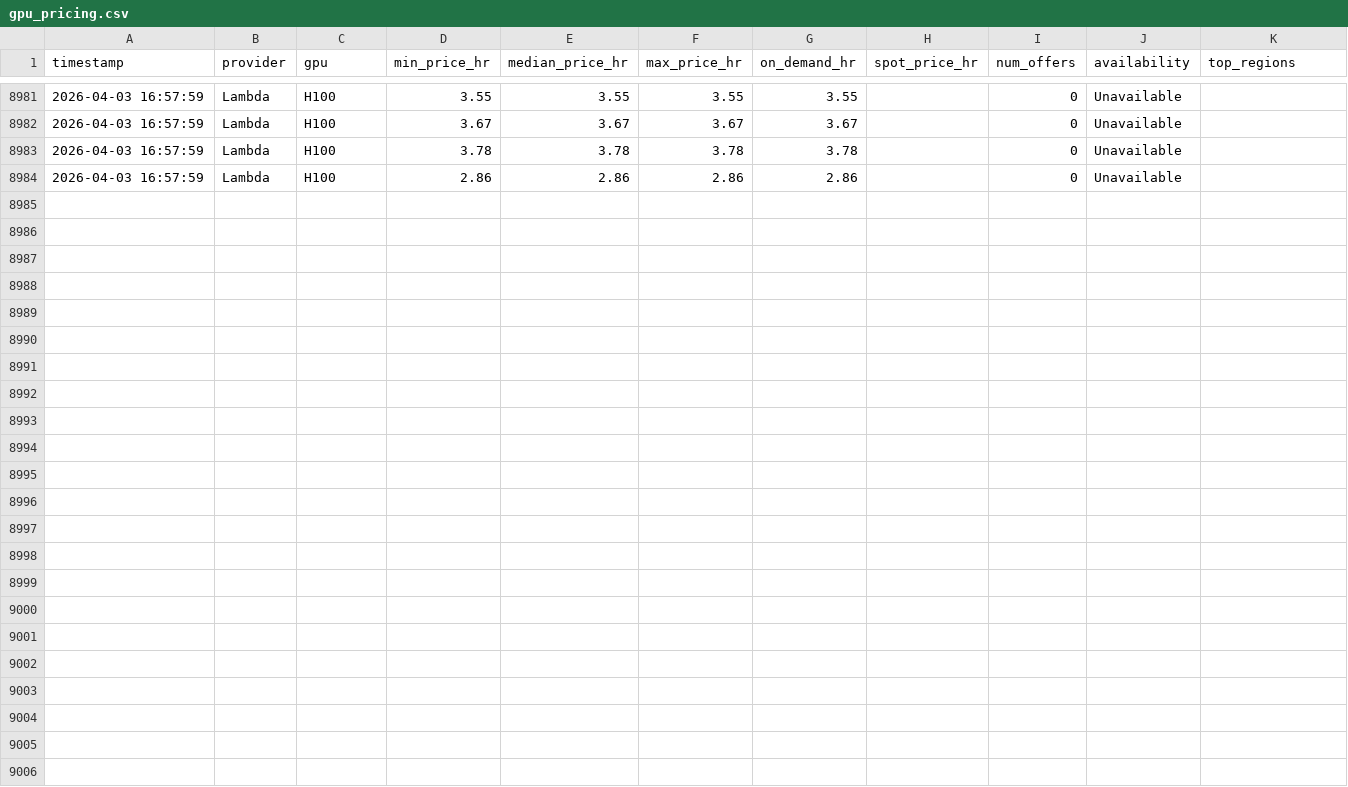
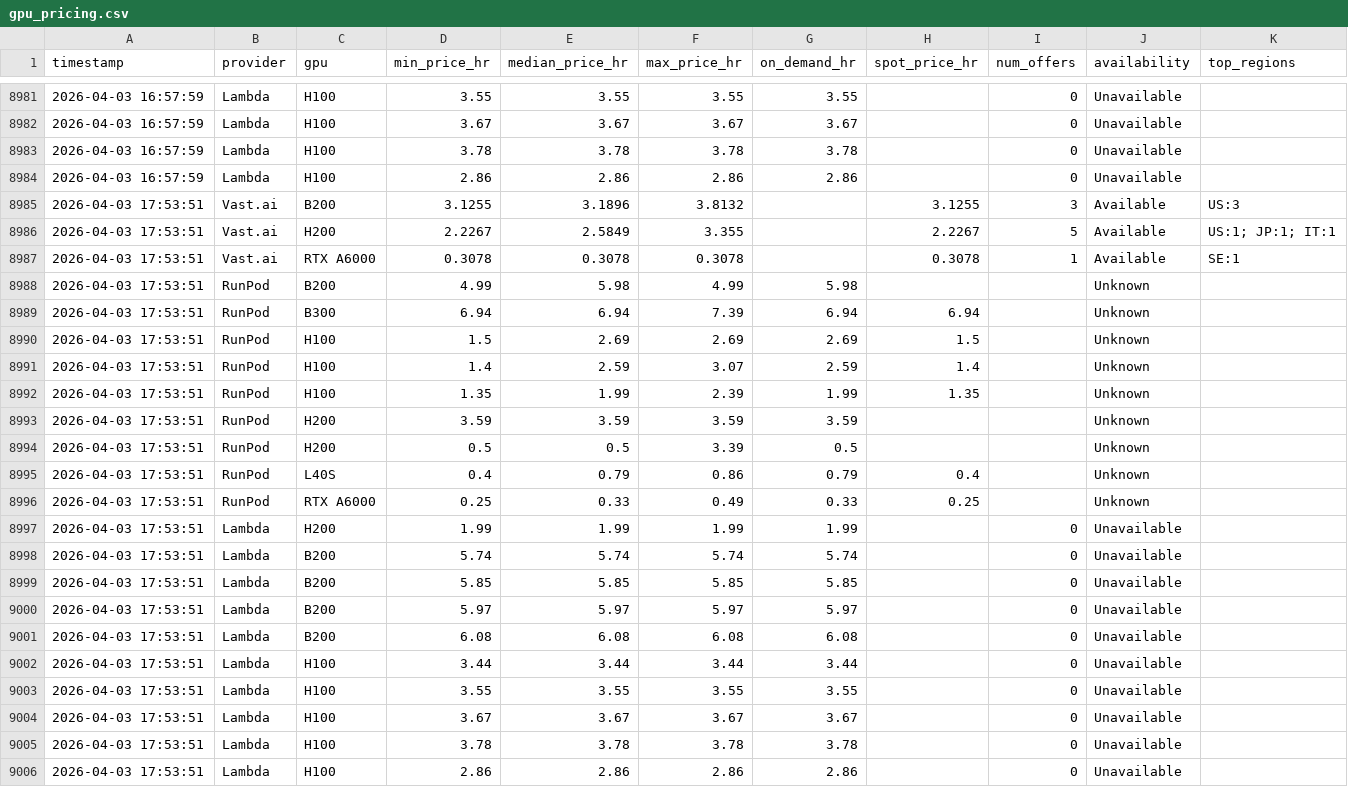
Before and after one commit to nixj9/gpu-market-intel, a CSV file: data/gpu_pricing.csv, drawn as a sheet; only a part is shown, gaps mark what is left out; the diff names each change by its address in the sheet, - before the commit and + after, or states it on an @@ line.

Commit message:
📊 data: 2026-04-03 17:53 UTC

```diff
--- a/data/gpu_pricing.csv
+++ b/data/gpu_pricing.csv
+row 8985: 2026-04-03 17:53:51 | Vast.ai | B200 | 3.1255 | 3.1896 | 3.8132 |  | 3.1255 | 3 | Available | US:3
+row 8986: 2026-04-03 17:53:51 | Vast.ai | H200 | 2.2267 | 2.5849 | 3.355 |  | 2.2267 | 5 | Available | US:1; JP:1; IT:1
+row 8987: 2026-04-03 17:53:51 | Vast.ai | RTX A6000 | 0.3078 | 0.3078 | 0.3078 |  | 0.3078 | 1 | Available | SE:1
+row 8988: 2026-04-03 17:53:51 | RunPod | B200 | 4.99 | 5.98 | 4.99 | 5.98 |  |  | Unknown
+row 8989: 2026-04-03 17:53:51 | RunPod | B300 | 6.94 | 6.94 | 7.39 | 6.94 | 6.94 |  | Unknown
+row 8990: 2026-04-03 17:53:51 | RunPod | H100 | 1.5 | 2.69 | 2.69 | 2.69 | 1.5 |  | Unknown
+row 8991: 2026-04-03 17:53:51 | RunPod | H100 | 1.4 | 2.59 | 3.07 | 2.59 | 1.4 |  | Unknown
+row 8992: 2026-04-03 17:53:51 | RunPod | H100 | 1.35 | 1.99 | 2.39 | 1.99 | 1.35 |  | Unknown
+row 8993: 2026-04-03 17:53:51 | RunPod | H200 | 3.59 | 3.59 | 3.59 | 3.59 |  |  | Unknown
+row 8994: 2026-04-03 17:53:51 | RunPod | H200 | 0.5 | 0.5 | 3.39 | 0.5 |  |  | Unknown
+row 8995: 2026-04-03 17:53:51 | RunPod | L40S | 0.4 | 0.79 | 0.86 | 0.79 | 0.4 |  | Unknown
+row 8996: 2026-04-03 17:53:51 | RunPod | RTX A6000 | 0.25 | 0.33 | 0.49 | 0.33 | 0.25 |  | Unknown
+row 8997: 2026-04-03 17:53:51 | Lambda | H200 | 1.99 | 1.99 | 1.99 | 1.99 |  | 0 | Unavailable
+row 8998: 2026-04-03 17:53:51 | Lambda | B200 | 5.74 | 5.74 | 5.74 | 5.74 |  | 0 | Unavailable
+row 8999: 2026-04-03 17:53:51 | Lambda | B200 | 5.85 | 5.85 | 5.85 | 5.85 |  | 0 | Unavailable
+row 9000: 2026-04-03 17:53:51 | Lambda | B200 | 5.97 | 5.97 | 5.97 | 5.97 |  | 0 | Unavailable
+row 9001: 2026-04-03 17:53:51 | Lambda | B200 | 6.08 | 6.08 | 6.08 | 6.08 |  | 0 | Unavailable
+row 9002: 2026-04-03 17:53:51 | Lambda | H100 | 3.44 | 3.44 | 3.44 | 3.44 |  | 0 | Unavailable
+row 9003: 2026-04-03 17:53:51 | Lambda | H100 | 3.55 | 3.55 | 3.55 | 3.55 |  | 0 | Unavailable
+row 9004: 2026-04-03 17:53:51 | Lambda | H100 | 3.67 | 3.67 | 3.67 | 3.67 |  | 0 | Unavailable
+row 9005: 2026-04-03 17:53:51 | Lambda | H100 | 3.78 | 3.78 | 3.78 | 3.78 |  | 0 | Unavailable
+row 9006: 2026-04-03 17:53:51 | Lambda | H100 | 2.86 | 2.86 | 2.86 | 2.86 |  | 0 | Unavailable
```
